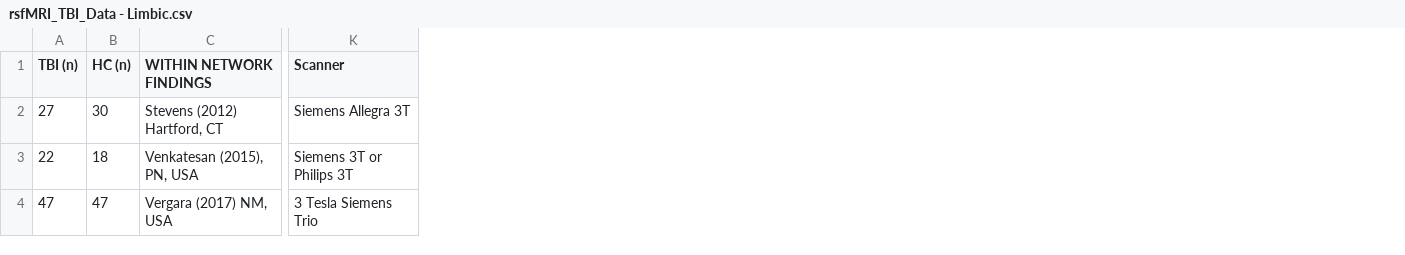
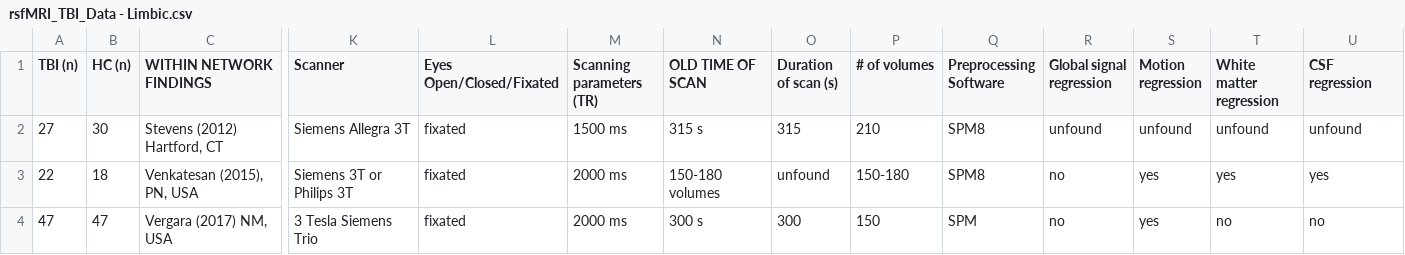
Before and after one commit to danielfrees/rsfMRI_LitReview, a CSV file: Data/LitReview_CSVs/rsfMRI_TBI_Data - Limbic.csv, drawn as a sheet; only a part is shown, gaps mark what is left out; the diff covers the shown part only; the diff names each change by its address in the sheet, - before the commit and + after, or states it on an @@ line.

```diff
--- a/Data/LitReview_CSVs/rsfMRI_TBI_Data - Limbic.csv
+++ b/Data/LitReview_CSVs/rsfMRI_TBI_Data - Limbic.csv
+column L (Eyes Open/Closed/Fixated), rows 2-4: all fixated
+column M (Scanning parameters (TR)), rows 2-4: 1500 ms | 2000 ms | 2000 ms
+column N (OLD TIME OF SCAN), rows 2-4: 315 s | 150-180 volumes | 300 s
+column O (Duration of scan (s)), rows 2-4: 315 | unfound | 300
+column P (# of volumes), rows 2-4: 210 | 150-180 | 150
+column Q (Preprocessing Software), rows 2-4: SPM8 | SPM8 | SPM
+column R (Global signal regression), rows 2-4: unfound | no | no
+column S (Motion regression), rows 2-4: unfound | yes | yes
+column T (White matter regression), rows 2-4: unfound | yes | no
+column U (CSF regression), rows 2-4: unfound | yes | no
```
Also changed, not shown: 2 edited cells elsewhere in this file, Data/LitReview_CSVs/rsfMRI_TBI_Data - DMN.csv, Data/LitReview_CSVs/rsfMRI_TBI_Data - ECN.csv, 7 other files.
